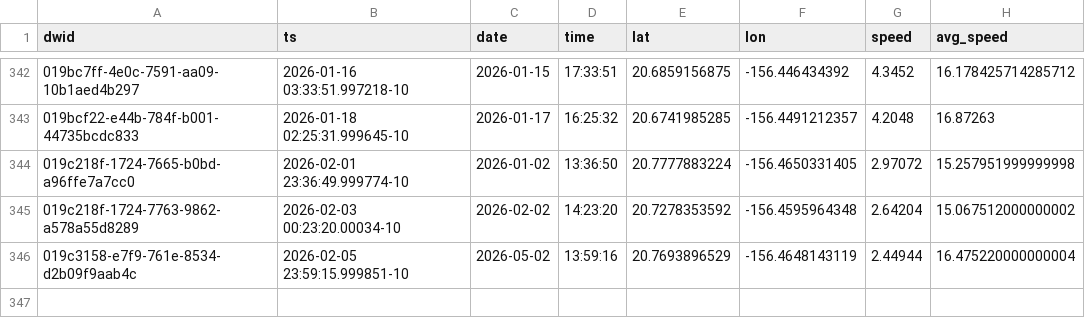
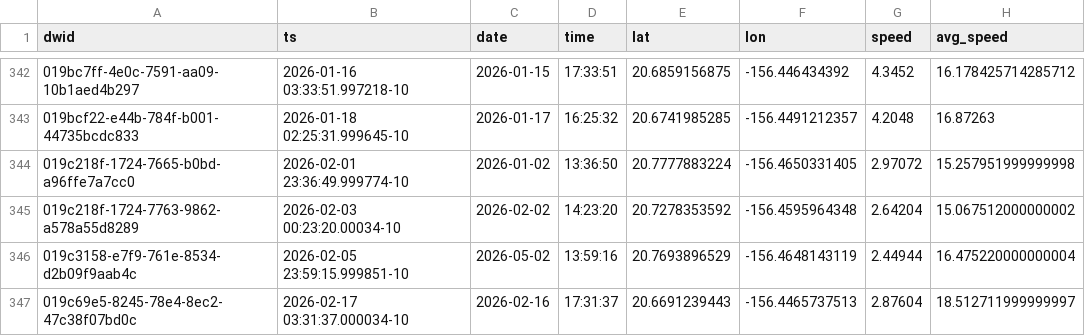
Before and after one commit to dustin/dwp, a CSV file: web/src/data/crashes.csv, drawn as a sheet; only a part is shown, gaps mark what is left out.

```diff
--- a/web/src/data/crashes.csv
+++ b/web/src/data/crashes.csv
@@ -346 +346,2 @@ dwid,ts,date,time,lat,lon,speed,avg_speed
 019c3158-e7f9-761e-8534-d2b09f9aab4c,2026-02-05 23:59:15.999851-10,2026-05-02,13:59:16,20.7693896529,-156.4648143119,2.44944,16.475220000000004
+019c69e5-8245-78e4-8ec2-47c38f07bd0c,2026-02-17 03:31:37.000034-10,2026-02-16,17:31:37,20.6691239443,-156.4465737513,2.87604,18.512711999999997
```
Also changed, not shown: web/src/data/runs.csv.
